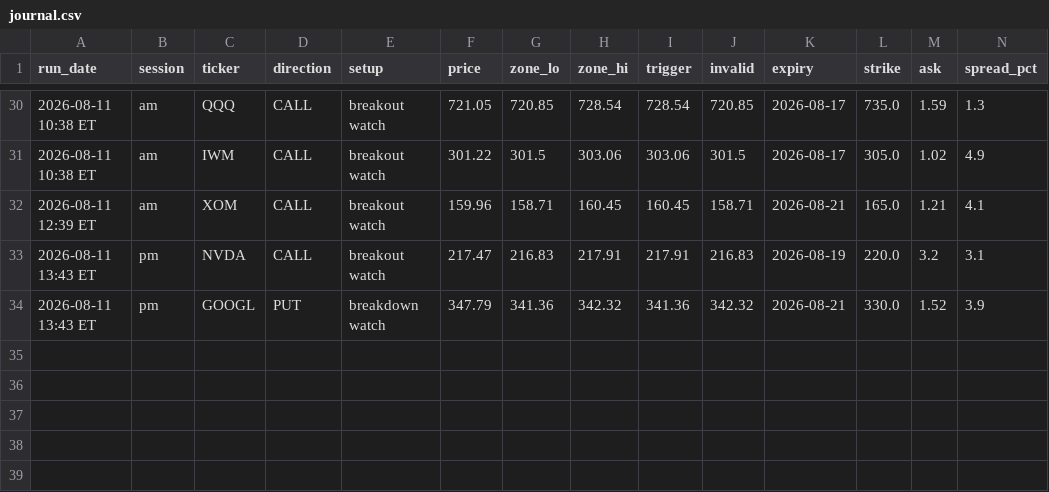
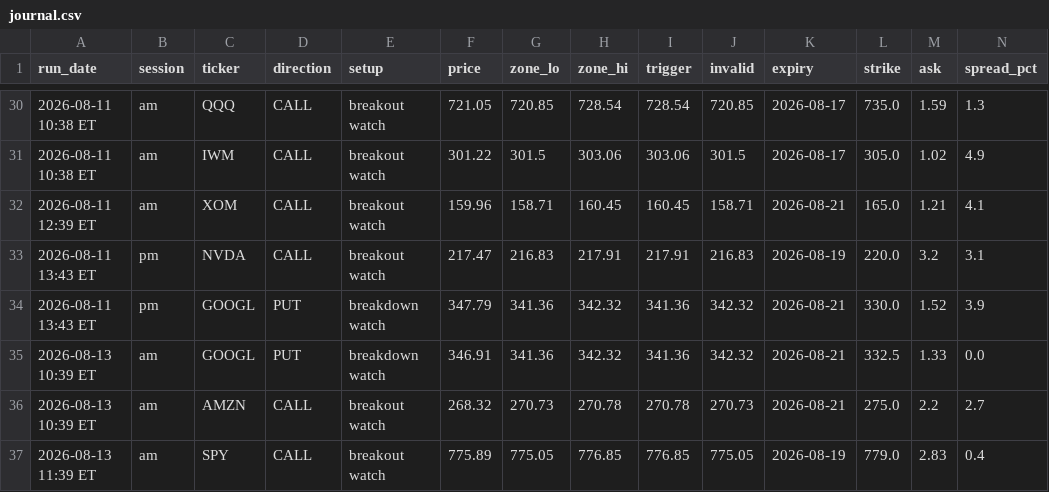
Before and after one commit to Ashit1729/option-scanner, a CSV file: journal.csv, drawn as a sheet; only a part is shown, gaps mark what is left out; rows hold the shown columns only; the diff names each change by its address in the sheet, - before the commit and + after, or states it on an @@ line.

```diff
--- a/journal.csv
+++ b/journal.csv
+row 35: 2026-08-13 10:39 ET | am | GOOGL | PUT | breakdown watch | 346.91 | 341.36 | 342.32 | 341.36 | 342.32 | 2026-08-21 | 332.5 | 1.33 | 0.0
+row 36: 2026-08-13 10:39 ET | am | AMZN | CALL | breakout watch | 268.32 | 270.73 | 270.78 | 270.78 | 270.73 | 2026-08-21 | 275.0 | 2.2 | 2.7
+row 37: 2026-08-13 11:39 ET | am | SPY | CALL | breakout watch | 775.89 | 775.05 | 776.85 | 776.85 | 775.05 | 2026-08-19 | 779.0 | 2.83 | 0.4
```
Also changed, not shown: 1 other file.
